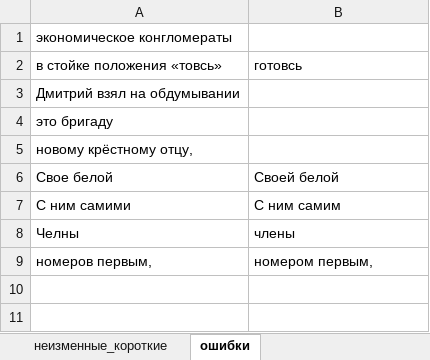
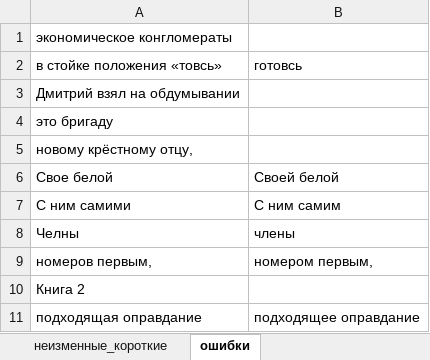
Before and after one commit to AveNRU/text_changer, an Excel workbook: словари/шерстобитов.xlsx, sheet ошибки, drawn as a sheet; values as stored, in another font and other column widths than the file's, no borders; the diff names each change by its address in the sheet, - before the commit and + after, or states it on an @@ line.

```diff
--- a/словари/шерстобитов.xlsx (sheet ошибки)
+++ b/словари/шерстобитов.xlsx (sheet ошибки)
+row 10: Книга 2
+row 11: подходящая оправдание | подходящее оправдание
```
Also changed, not shown: sheet неизменные, sheet Составные_важные, sheet неизменные_короткие, charts or pictures, 2 other files.
